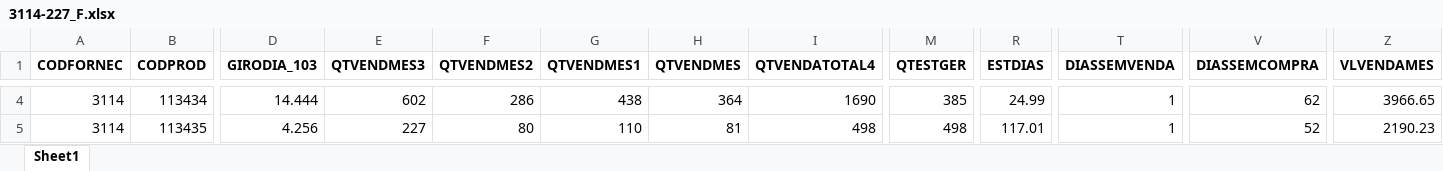
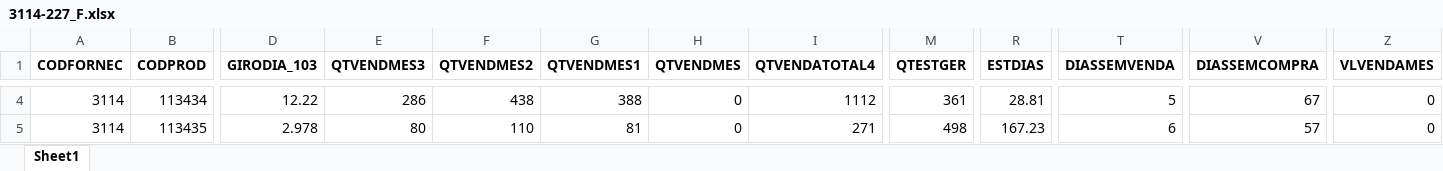
Before and after one commit to HernaldoMeneses/Reports, an Excel workbook: Friobom/Engineering/data/excel_files/3114-227_F.xlsx, sheet Sheet1, drawn as a sheet; only a part is shown, gaps mark what is left out; values as stored, in another font and other column widths than the file's, no borders; the diff covers the shown part only; the diff names each change by its address in the sheet, - before the commit and + after, or states it on an @@ line.

```diff
--- a/Friobom/Engineering/data/excel_files/3114-227_F.xlsx (sheet Sheet1)
+++ b/Friobom/Engineering/data/excel_files/3114-227_F.xlsx (sheet Sheet1)
-D4 (GIRODIA_103): 14.444
+D4 (GIRODIA_103): 12.22
-E4 (QTVENDMES3): 602
+E4 (QTVENDMES3): 286
-F4 (QTVENDMES2): 286
+F4 (QTVENDMES2): 438
-G4 (QTVENDMES1): 438
+G4 (QTVENDMES1): 388
-H4 (QTVENDMES): 364
+H4 (QTVENDMES): 0
-I4 (QTVENDATOTAL4): 1690
+I4 (QTVENDATOTAL4): 1112
-M4 (QTESTGER): 385
+M4 (QTESTGER): 361
-R4 (ESTDIAS): 24.99
+R4 (ESTDIAS): 28.81
-T4 (DIASSEMVENDA): 1
+T4 (DIASSEMVENDA): 5
-V4 (DIASSEMCOMPRA): 62
+V4 (DIASSEMCOMPRA): 67
-Z4 (VLVENDAMES): 3966.65
+Z4 (VLVENDAMES): 0
-D5 (GIRODIA_103): 4.256
+D5 (GIRODIA_103): 2.978
-E5 (QTVENDMES3): 227
+E5 (QTVENDMES3): 80
-F5 (QTVENDMES2): 80
+F5 (QTVENDMES2): 110
-G5 (QTVENDMES1): 110
+G5 (QTVENDMES1): 81
-H5 (QTVENDMES): 81
+H5 (QTVENDMES): 0
-I5 (QTVENDATOTAL4): 498
+I5 (QTVENDATOTAL4): 271
-R5 (ESTDIAS): 117.01
+R5 (ESTDIAS): 167.23
-T5 (DIASSEMVENDA): 1
+T5 (DIASSEMVENDA): 6
-V5 (DIASSEMCOMPRA): 52
+V5 (DIASSEMCOMPRA): 57
-Z5 (VLVENDAMES): 2190.23
+Z5 (VLVENDAMES): 0
```
Also changed, not shown: 121 edited cells elsewhere in this sheet, Friobom/Engineering/data/excel_files/3026-227_F.xlsx, Friobom/Engineering/data/excel_files/3026-322_06_F.xlsx, 15 other files.
